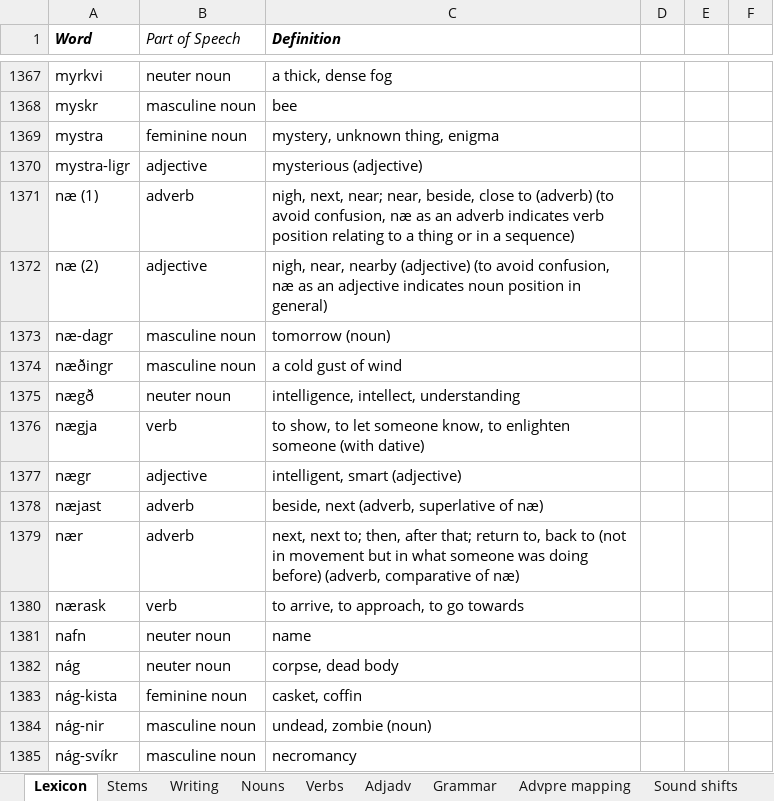
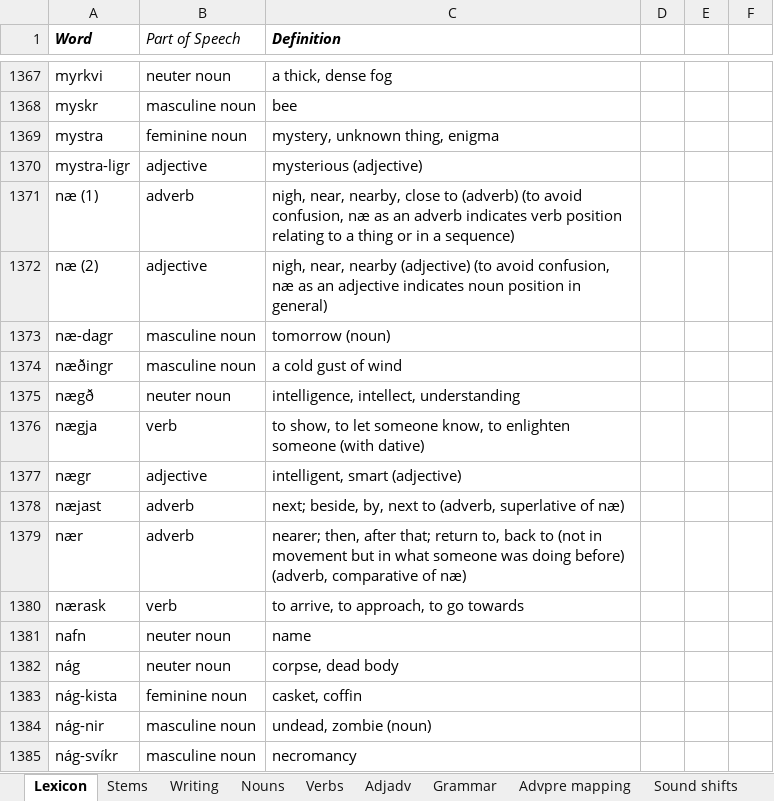
Before and after one commit to Oneo64/Aldraheimr, an Excel workbook: Literature/Languages/Oddarish.xlsx, sheet Lexicon, drawn as a sheet; only a part is shown, gaps mark what is left out; values as stored, in another font and other column widths than the file's, no borders; charts and pictures and table styles not drawn; the diff names each change by its address in the sheet, - before the commit and + after, or states it on an @@ line.

Commit message:
Update Oddarish.xlsx

```diff
--- a/Literature/Languages/Oddarish.xlsx (sheet Lexicon)
+++ b/Literature/Languages/Oddarish.xlsx (sheet Lexicon)
-C1371 (Definition): nigh, next, near; near, beside, close to…
+C1371 (Definition): nigh, near, nearby, close to…
-C1378 (Definition): beside, next (adverb, superlative…
+C1378 (Definition): next; beside, by, next to (adverb, superlative…
-C1379 (Definition): next, next to; then, after…
+C1379 (Definition): nearer; then, after…
```
